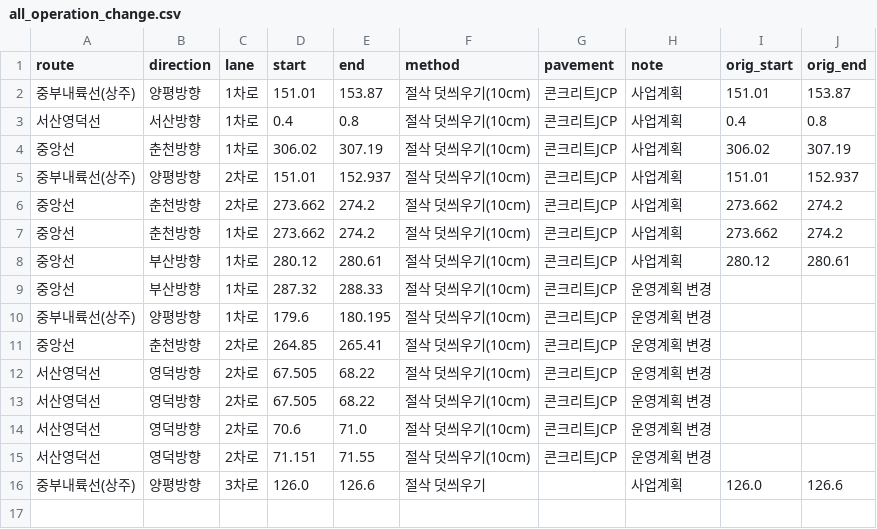
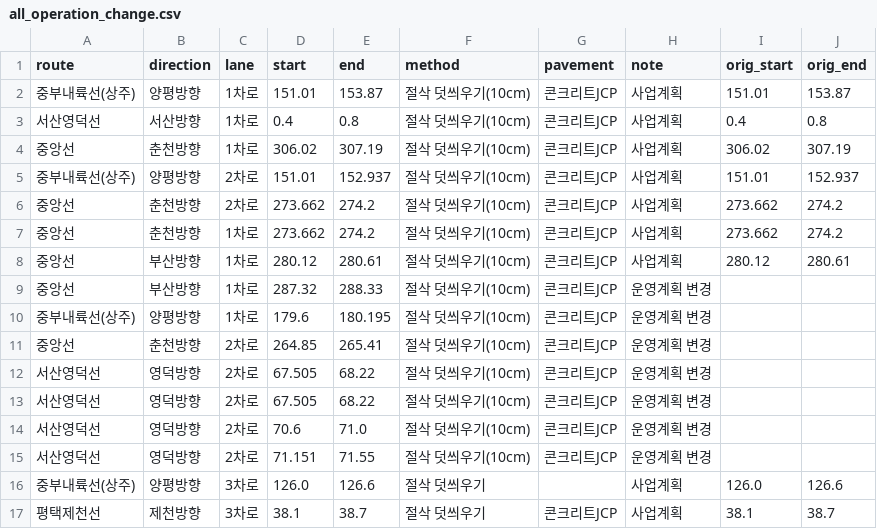
Before and after one commit to hsehun1996-droid/ahi, a CSV file: all_operation_change.csv, drawn as a sheet; the diff names each change by its address in the sheet, - before the commit and + after, or states it on an @@ line.

```diff
--- a/all_operation_change.csv
+++ b/all_operation_change.csv
+row 17: 평택제천선 | 제천방향 | 3차로 | 38.1 | 38.7 | 절삭 덧씌우기 | 콘크리트JCP | 사업계획 | 38.1 | 38.7
```
Also changed, not shown: all_business_plan.csv.
